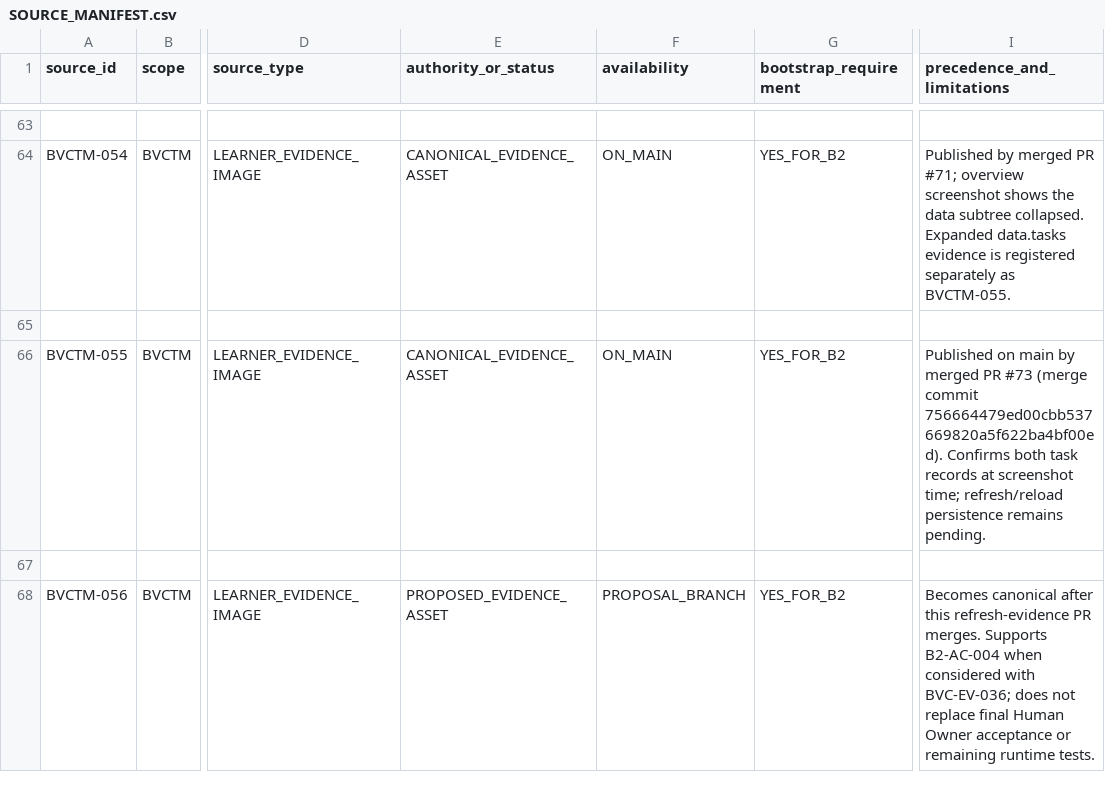
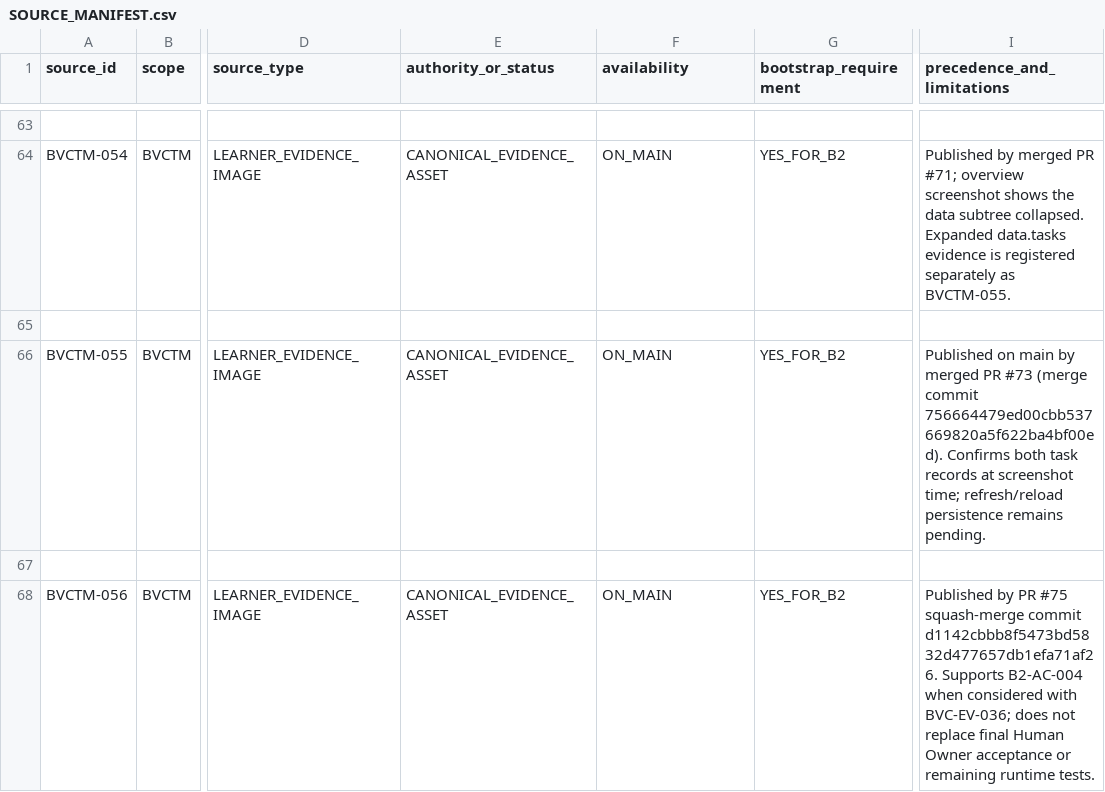
Before and after one commit to donghp/beyond-vibe-coding, a CSV file: projects/task-management/continuity/SOURCE_MANIFEST.csv, drawn as a sheet; only a part is shown, gaps mark what is left out; the diff names each change by its address in the sheet, - before the commit and + after, or states it on an @@ line.

Commit message:
docs(bvctm): mark BVCTM-056 canonical after PR 75 merge

```diff
--- a/projects/task-management/continuity/SOURCE_MANIFEST.csv
+++ b/projects/task-management/continuity/SOURCE_MANIFEST.csv
-E68 (authority_or_status): PROPOSED_EVIDENCE_ASSET
+E68 (authority_or_status): CANONICAL_EVIDENCE_ASSET
-F68 (availability): PROPOSAL_BRANCH
+F68 (availability): ON_MAIN
-I68 (precedence_and_limitations): Becomes canonical after this refresh-evidence PR merges. Supports B2-AC-004…
+I68 (precedence_and_limitations): Published by PR #75 squash-merge commit d1142cbbb8f5473bd5832d477657db1efa71af26. Supports B2-AC-004…
```
